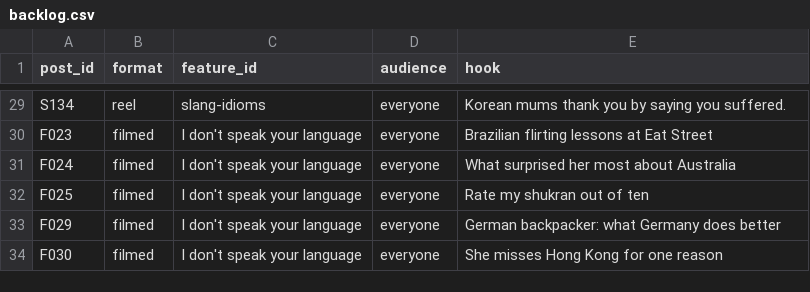
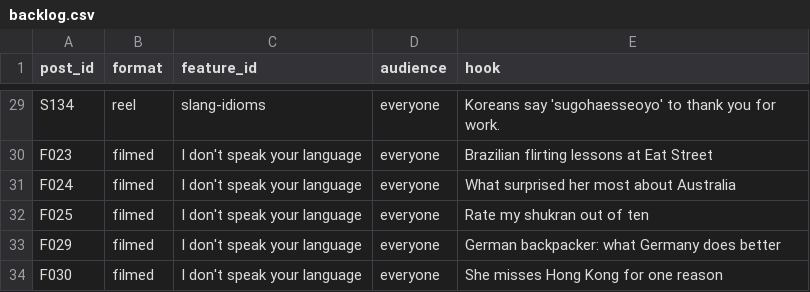
Before and after one commit to maxsenica-sys/Simpatico, a CSV file: content/backlog.csv, drawn as a sheet; only a part is shown, gaps mark what is left out; the diff covers the shown part only; the diff names each change by its address in the sheet, - before the commit and + after, or states it on an @@ line.

```diff
--- a/content/backlog.csv
+++ b/content/backlog.csv
-E29 (hook): Korean mums thank you by saying you suffered.
+E29 (hook): Koreans say 'sugohaesseoyo' to thank you for work.
```
Also changed, not shown: 27 edited cells elsewhere in this file, content/posting_plan_instagram.csv, content/posting_plan_tiktok.csv.
